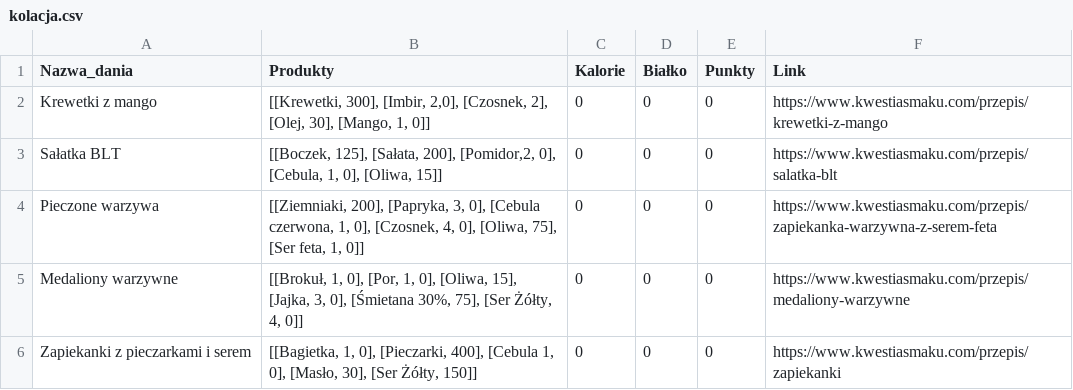
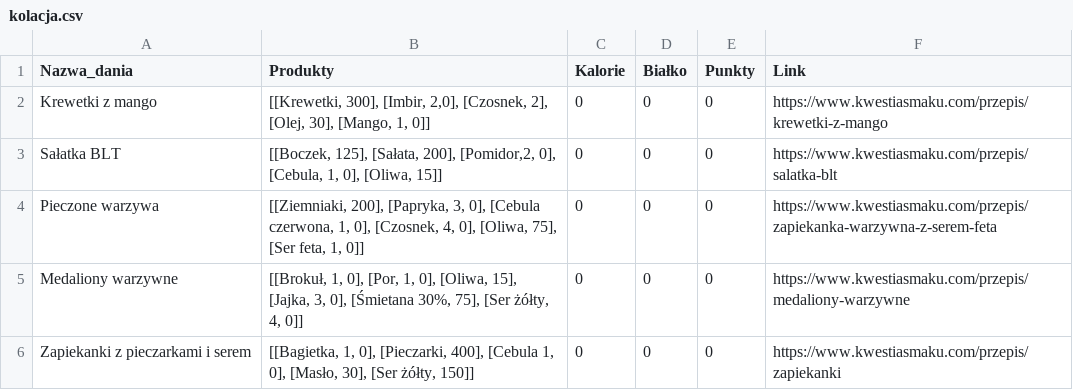
Before and after one commit to MARIAMJESTEM/BO, a CSV file: bazy_danych/kolacja.csv, drawn as a sheet.

```diff
--- a/bazy_danych/kolacja.csv
+++ b/bazy_danych/kolacja.csv
@@ -4,3 +4,3 @@ Sałatka BLT;[[Boczek, 125], [Sałata, 200], [Pomidor,2, 0], [Cebula, 1, 0], [Ol
 Pieczone warzywa;[[Ziemniaki, 200], [Papryka, 3, 0], [Cebula czerwona, 1, 0], [Czosnek, 4, 0], [Oliwa, 75], [Ser feta, 1, 0]];0;0;0;https://www.kwestiasmaku.com/przepis/zapiekanka-warzywna-z-serem-feta
-Medaliony warzywne ;[[Brokuł, 1, 0], [Por, 1, 0], [Oliwa, 15], [Jajka, 3, 0], [Śmietana 30%, 75], [Ser Żółty, 4, 0]];0;0;0;https://www.kwestiasmaku.com/przepis/medaliony-warzywne
-Zapiekanki z pieczarkami i serem ;[[Bagietka, 1, 0], [Pieczarki, 400], [Cebula 1, 0], [Masło, 30], [Ser Żółty, 150]];0;0;0;https://www.kwestiasmaku.com/przepis/zapiekanki
+Medaliony warzywne ;[[Brokuł, 1, 0], [Por, 1, 0], [Oliwa, 15], [Jajka, 3, 0], [Śmietana 30%, 75], [Ser żółty, 4, 0]];0;0;0;https://www.kwestiasmaku.com/przepis/medaliony-warzywne
+Zapiekanki z pieczarkami i serem ;[[Bagietka, 1, 0], [Pieczarki, 400], [Cebula 1, 0], [Masło, 30], [Ser żółty, 150]];0;0;0;https://www.kwestiasmaku.com/przepis/zapiekanki
```
Also changed, not shown: bazy_danych/lodowka.csv, bazy_danych/obiad.csv, 9 other files.
